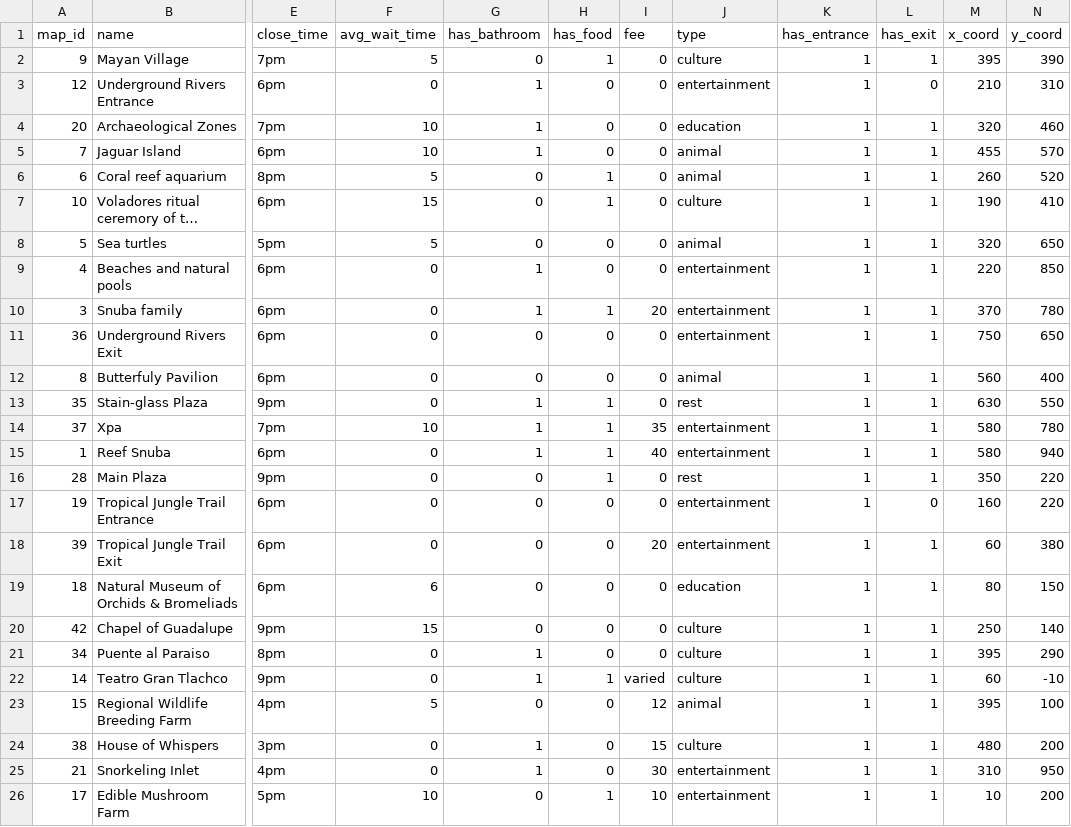
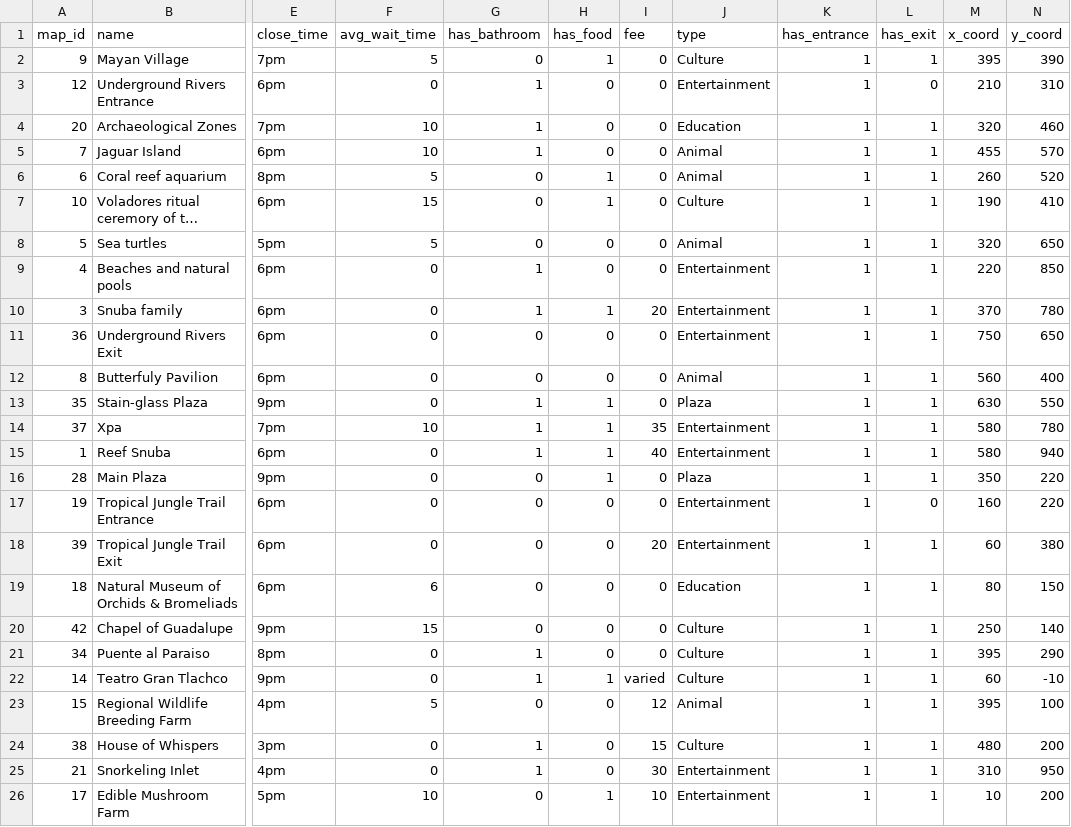
Before and after one commit to sayaaoi/Map_Navigation, a CSV file: data/node_list_new.csv, drawn as a sheet; only a part is shown, gaps mark what is left out; long unchanged cells end in …; the diff names each change by its address in the sheet, - before the commit and + after, or states it on an @@ line.

Commit message:
Capitalized first letter in node_list "type"

```diff
--- a/data/node_list_new.csv
+++ b/data/node_list_new.csv
-J2 (type): culture
+J2 (type): Culture
-J3 (type): entertainment
+J3 (type): Entertainment
-J4 (type): education
+J4 (type): Education
-J5:J6 (type): animal
+J5:J6 (type): Animal
-J7 (type): culture
+J7 (type): Culture
-J8 (type): animal
+J8 (type): Animal
-J9:J11 (type): entertainment
+J9:J11 (type): Entertainment
-J12 (type): animal
+J12 (type): Animal
-J13 (type): rest
+J13 (type): Plaza
-J14:J15 (type): entertainment
+J14:J15 (type): Entertainment
-J16 (type): rest
+J16 (type): Plaza
-J17:J18 (type): entertainment
+J17:J18 (type): Entertainment
-J19 (type): education
+J19 (type): Education
-J20:J22 (type): culture
+J20:J22 (type): Culture
-J23 (type): animal
+J23 (type): Animal
-J24 (type): culture
+J24 (type): Culture
-J25:J26 (type): entertainment
+J25:J26 (type): Entertainment
```
